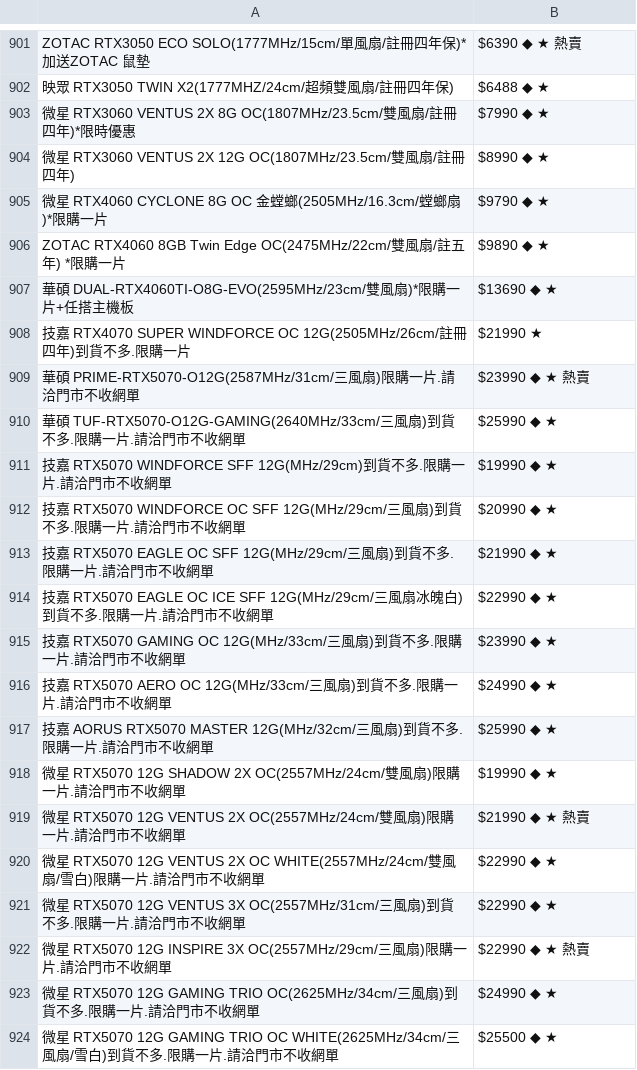
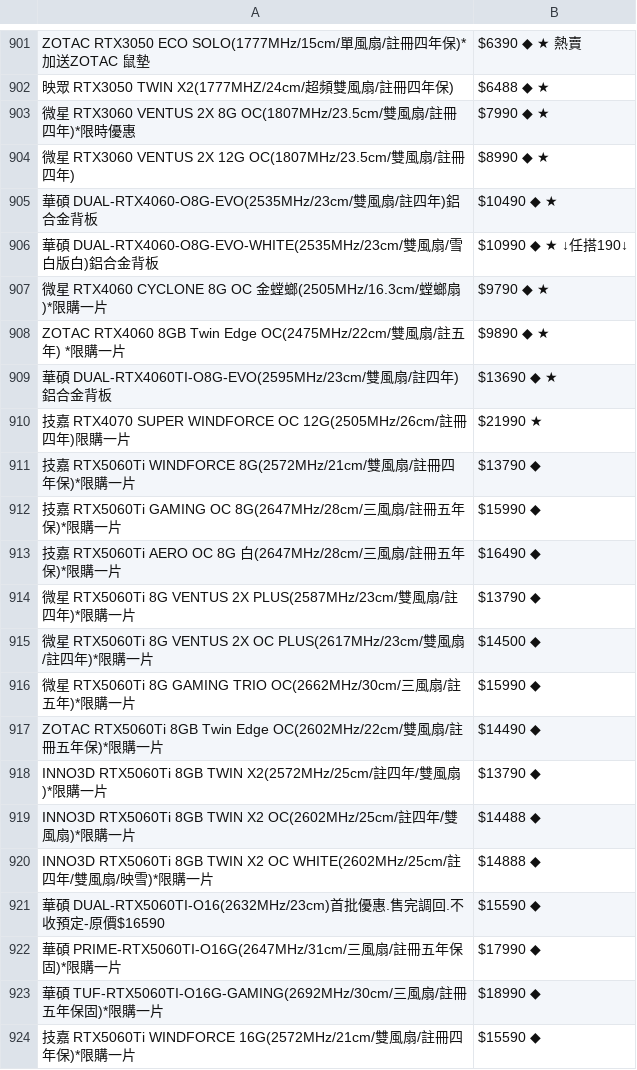
Before and after one commit to suouwang/ops_mid, a CSV file: api.csv, drawn as a sheet; only a part is shown, gaps mark what is left out; the shorter side is filled out with more unchanged rows; the diff covers the shown part only.

```diff
--- a/api.csv
+++ b/api.csv
@@ -904,5 +904,21 @@ ZOTAC RTX3050 ECO SOLO(1777MHz/15cm/單風扇/註冊四年保)*加送ZOTAC 鼠
 微星 RTX3060 VENTUS 2X 12G OC(1807MHz/23.5cm/雙風扇/註冊四年),$8990 ◆ ★
+華碩 DUAL-RTX4060-O8G-EVO(2535MHz/23cm/雙風扇/註四年)鋁合金背板,$10490 ◆ ★
+華碩 DUAL-RTX4060-O8G-EVO-WHITE(2535MHz/23cm/雙風扇/雪白版白)鋁合金背板,$10990 ◆ ★ ↓任搭190↓
 微星 RTX4060 CYCLONE 8G OC 金螳螂(2505MHz/16.3cm/螳螂扇)*限購一片,$9790 ◆ ★
 ZOTAC RTX4060 8GB Twin Edge OC(2475MHz/22cm/雙風扇/註五年) *限購一片,$9890 ◆ ★
-華碩 DUAL-RTX4060TI-O8G-EVO(2595MHz/23cm/雙風扇)*限購一片+任搭主機板,$13690 ◆ ★
-技嘉 RTX4070 SUPER WINDFORCE OC 12G(2505MHz/26cm/註冊四年)到貨不多.限購一片,$21990 ★
+華碩 DUAL-RTX4060TI-O8G-EVO(2595MHz/23cm/雙風扇/註四年)鋁合金背板,$13690 ◆ ★
+技嘉 RTX4070 SUPER WINDFORCE OC 12G(2505MHz/26cm/註冊四年)限購一片,$21990 ★
+技嘉 RTX5060Ti WINDFORCE 8G(2572MHz/21cm/雙風扇/註冊四年保)*限購一片,$13790 ◆
+技嘉 RTX5060Ti GAMING OC 8G(2647MHz/28cm/三風扇/註冊五年保)*限購一片,$15990 ◆
+技嘉 RTX5060Ti AERO OC 8G 白(2647MHz/28cm/三風扇/註冊五年保)*限購一片,$16490 ◆
+微星 RTX5060Ti 8G VENTUS 2X PLUS(2587MHz/23cm/雙風扇/註四年)*限購一片,$13790 ◆
+微星 RTX5060Ti 8G VENTUS 2X OC PLUS(2617MHz/23cm/雙風扇/註四年)*限購一片,$14500 ◆
+微星 RTX5060Ti 8G GAMING TRIO OC(2662MHz/30cm/三風扇/註五年)*限購一片,$15990 ◆
+ZOTAC RTX5060Ti 8GB Twin Edge OC(2602MHz/22cm/雙風扇/註冊五年保)*限購一片,$14490 ◆
+INNO3D RTX5060Ti 8GB TWIN X2(2572MHz/25cm/註四年/雙風扇)*限購一片,$13790 ◆
+INNO3D RTX5060Ti 8GB TWIN X2 OC(2602MHz/25cm/註四年/雙風扇)*限購一片,$14488 ◆
+INNO3D RTX5060Ti 8GB TWIN X2 OC WHITE(2602MHz/25cm/註四年/雙風扇/映雪)*限購一片,$14888 ◆
+華碩 DUAL-RTX5060TI-O16(2632MHz/23cm)首批優惠.售完調回.不收預定-原價$16590,$15590 ◆
+華碩 PRIME-RTX5060TI-O16G(2647MHz/31cm/三風扇/註冊五年保固)*限購一片,$17990 ◆
+華碩 TUF-RTX5060TI-O16G-GAMING(2692MHz/30cm/三風扇/註冊五年保固)*限購一片,$18990 ◆
+技嘉 RTX5060Ti WINDFORCE 16G(2572MHz/21cm/雙風扇/註冊四年保)*限購一片,$15590 ◆
```
Also changed, not shown: 14 added rows and 1 edited cell elsewhere in this file, 1 other file.
